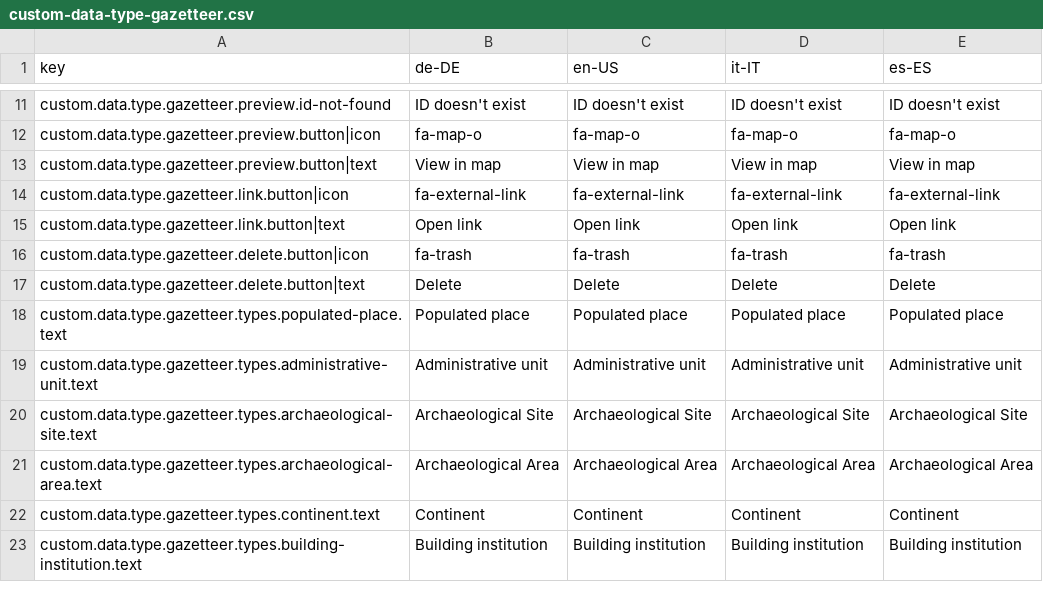
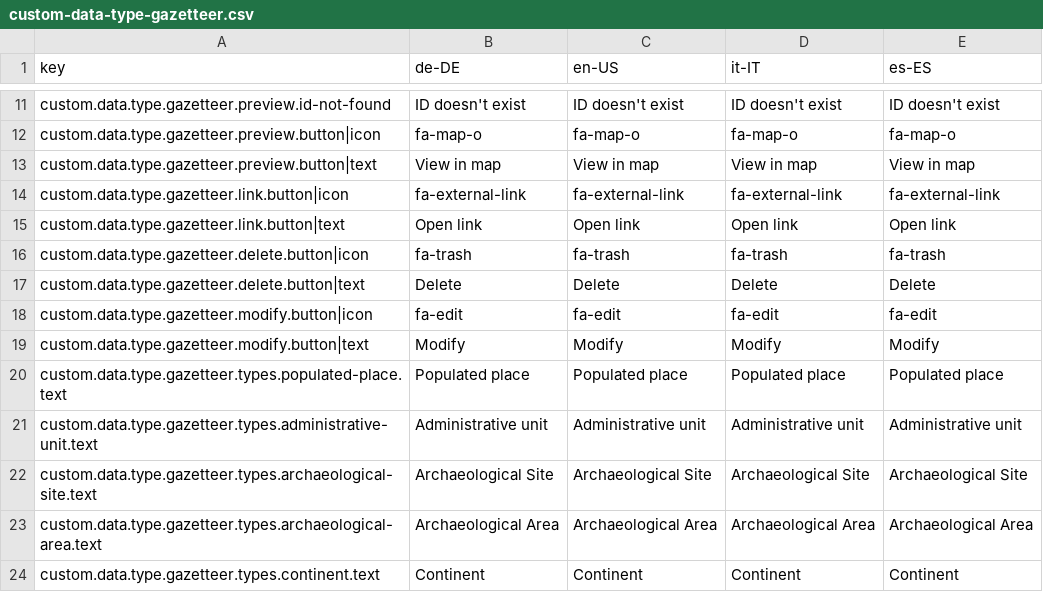
Before and after one commit to programmfabrik/easydb-custom-data-type-gazetteer, a CSV file: l10n/custom-data-type-gazetteer.csv, drawn as a sheet; only a part is shown, gaps mark what is left out; the shorter side is filled out with more unchanged rows.

Commit message:
Added a 'modify' button, also fixed a bug in the search. See #52107

```diff
--- a/l10n/custom-data-type-gazetteer.csv
+++ b/l10n/custom-data-type-gazetteer.csv
@@ -17,2 +17,4 @@ custom.data.type.gazetteer.delete.button|icon,fa-trash,fa-trash,fa-trash,fa-tras
 custom.data.type.gazetteer.delete.button|text,Delete,Delete,Delete,Delete
+custom.data.type.gazetteer.modify.button|icon,fa-edit,fa-edit,fa-edit,fa-edit
+custom.data.type.gazetteer.modify.button|text,Modify,Modify,Modify,Modify
 custom.data.type.gazetteer.types.populated-place.text,Populated place,Populated place,Populated place,Populated place
```
Also changed, not shown: 1 other file.
